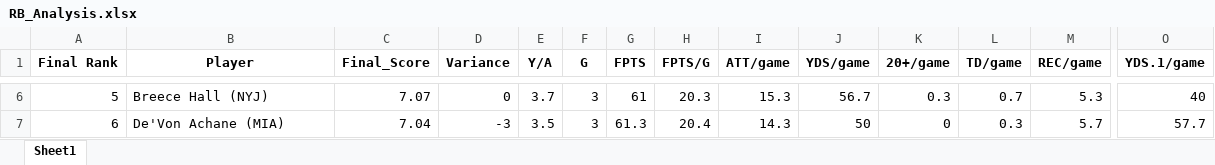
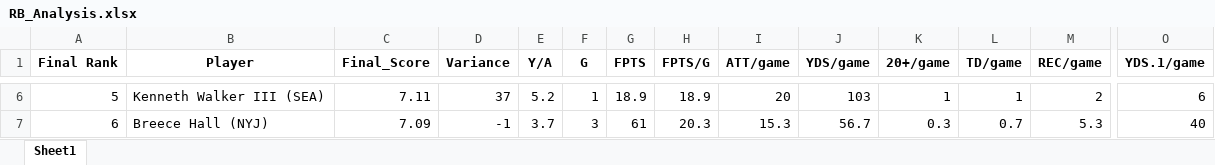
Before and after one commit to meltangonan/fantasy-football, an Excel workbook: RB/2024/RB_Analysis.xlsx, sheet Sheet1, drawn as a sheet; only a part is shown, gaps mark what is left out; values as stored, in another font and other column widths than the file's, no borders; the diff covers the shown part only; the diff names each change by its address in the sheet, - before the commit and + after, or states it on an @@ line.

```diff
--- a/RB/2024/RB_Analysis.xlsx (sheet Sheet1)
+++ b/RB/2024/RB_Analysis.xlsx (sheet Sheet1)
-B6 (Player): Breece Hall (NYJ)
+B6 (Player): Kenneth Walker III (SEA)
-C6 (Final_Score): 7.07
+C6 (Final_Score): 7.11
-D6 (Variance): 0
+D6 (Variance): 37
-E6 (Y/A): 3.7
+E6 (Y/A): 5.2
-F6 (G): 3
+F6 (G): 1
-G6 (FPTS): 61
+G6 (FPTS): 18.9
-H6 (FPTS/G): 20.3
+H6 (FPTS/G): 18.9
-I6 (ATT/game): 15.3
+I6 (ATT/game): 20
-J6 (YDS/game): 56.7
+J6 (YDS/game): 103
-K6 (20+/game): 0.3
+K6 (20+/game): 1
-L6 (TD/game): 0.7
+L6 (TD/game): 1
-M6 (REC/game): 5.3
+M6 (REC/game): 2
-O6 (YDS.1/game): 40
+O6 (YDS.1/game): 6
-B7 (Player): De'Von Achane (MIA)
+B7 (Player): Breece Hall (NYJ)
-C7 (Final_Score): 7.04
+C7 (Final_Score): 7.09
-D7 (Variance): -3
+D7 (Variance): -1
-E7 (Y/A): 3.5
+E7 (Y/A): 3.7
-G7 (FPTS): 61.3
+G7 (FPTS): 61
-H7 (FPTS/G): 20.4
+H7 (FPTS/G): 20.3
-I7 (ATT/game): 14.3
+I7 (ATT/game): 15.3
-J7 (YDS/game): 50
+J7 (YDS/game): 56.7
-K7 (20+/game): 0
+K7 (20+/game): 0.3
-L7 (TD/game): 0.3
+L7 (TD/game): 0.7
-M7 (REC/game): 5.7
+M7 (REC/game): 5.3
-O7 (YDS.1/game): 57.7
+O7 (YDS.1/game): 40
```
Also changed, not shown: 1643 edited cells elsewhere in this sheet, RB/2024/RB_Data_2024.xlsx, WR/2024/WR_Analysis.xlsx, 12 other files.
